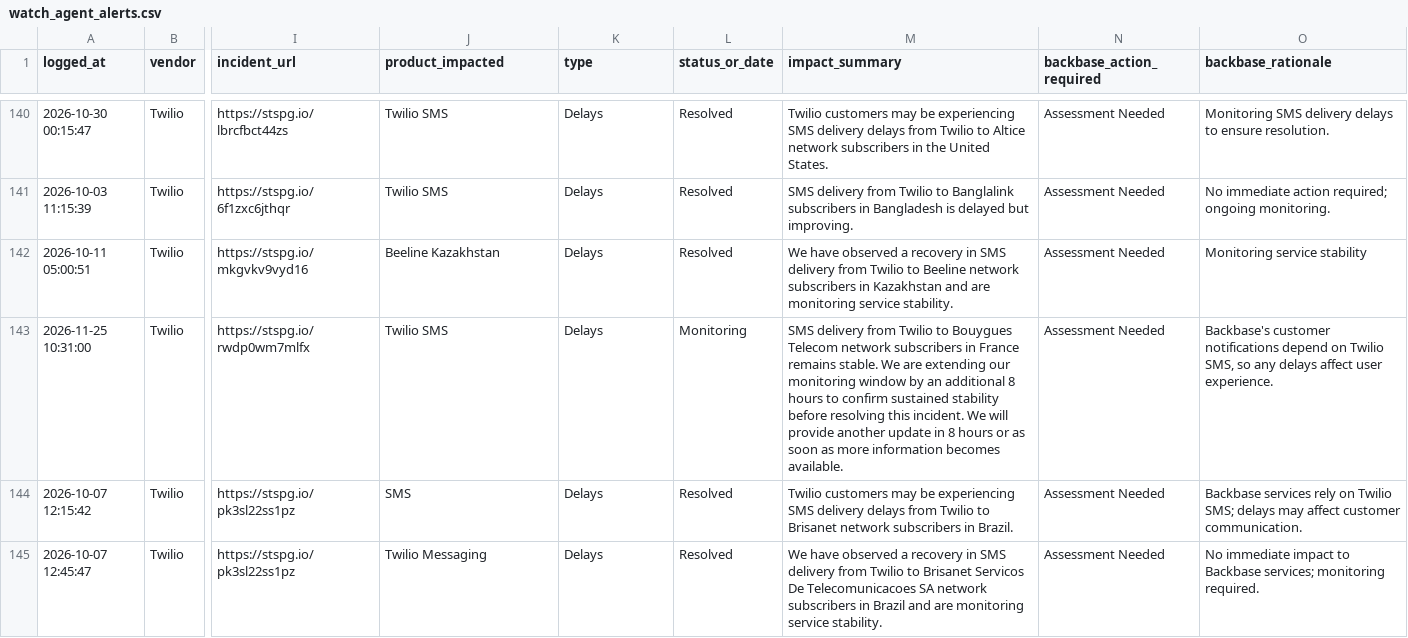
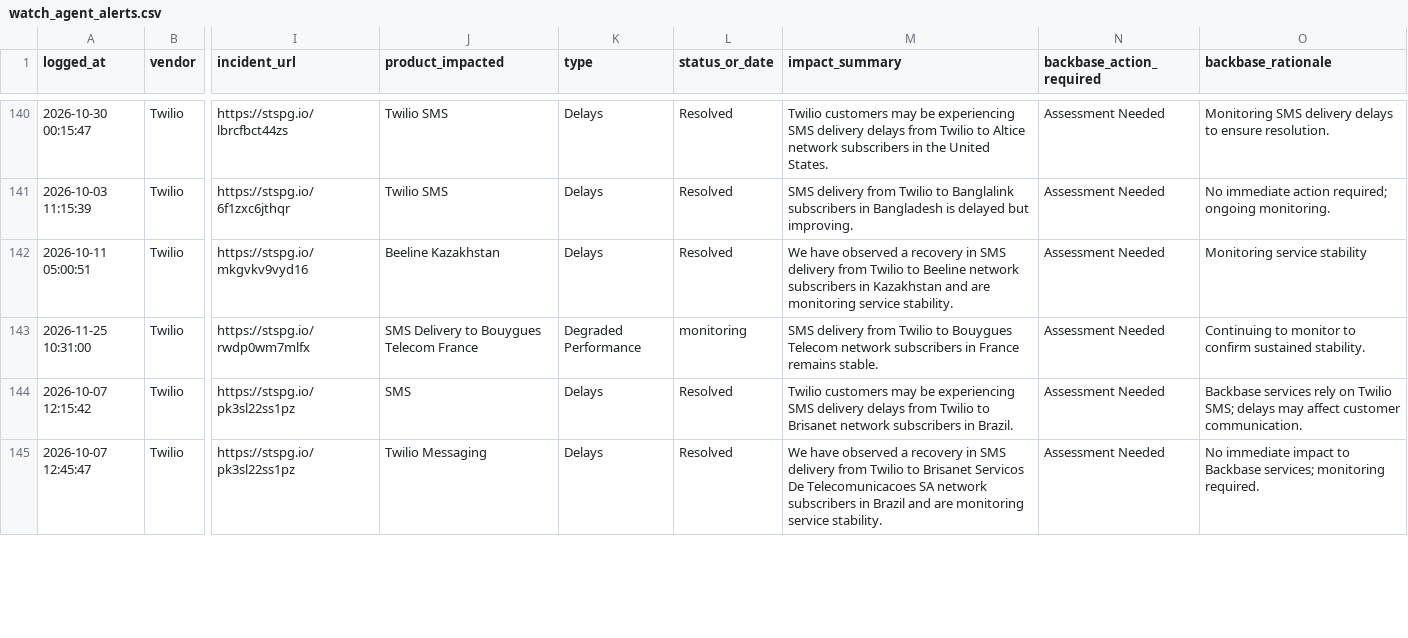
Before and after one commit to abhishek883388/ai_watch_marketplace, a CSV file: watch_agent_alerts.csv, drawn as a sheet; only a part is shown, gaps mark what is left out; the diff covers the shown part only; the diff names each change by its address in the sheet, - before the commit and + after, or states it on an @@ line.

```diff
--- a/watch_agent_alerts.csv
+++ b/watch_agent_alerts.csv
-J143 (product_impacted): Twilio SMS
+J143 (product_impacted): SMS Delivery to Bouygues Telecom France
-K143 (type): Delays
+K143 (type): Degraded Performance
-L143 (status_or_date): Monitoring
+L143 (status_or_date): monitoring
-M143 (impact_summary): …remains stable. We are extending our monitoring window by an additional 8 hours to confirm sustained stability before resolving this incident. We will provide another update in 8 hours or as soon as more information becomes available.
+M143 (impact_summary): …remains stable.
-O143 (backbase_rationale): Backbase's customer notifications depend on Twilio SMS, so any delays affect user experience.
+O143 (backbase_rationale): Continuing to monitor to confirm sustained stability.
```
Also changed, not shown: 12 edited cells elsewhere in this file, zendesk_watch_agent_alerts.csv.
